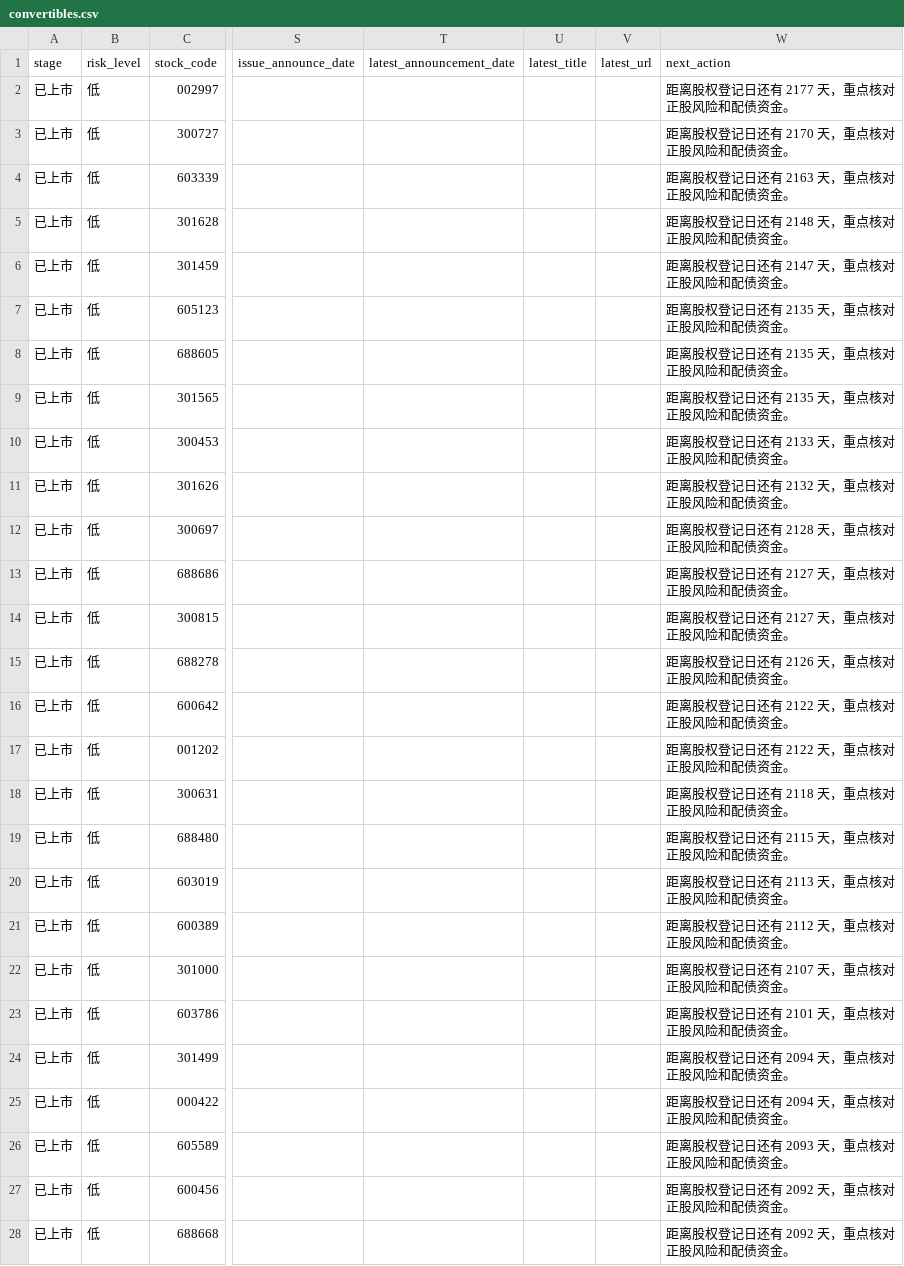
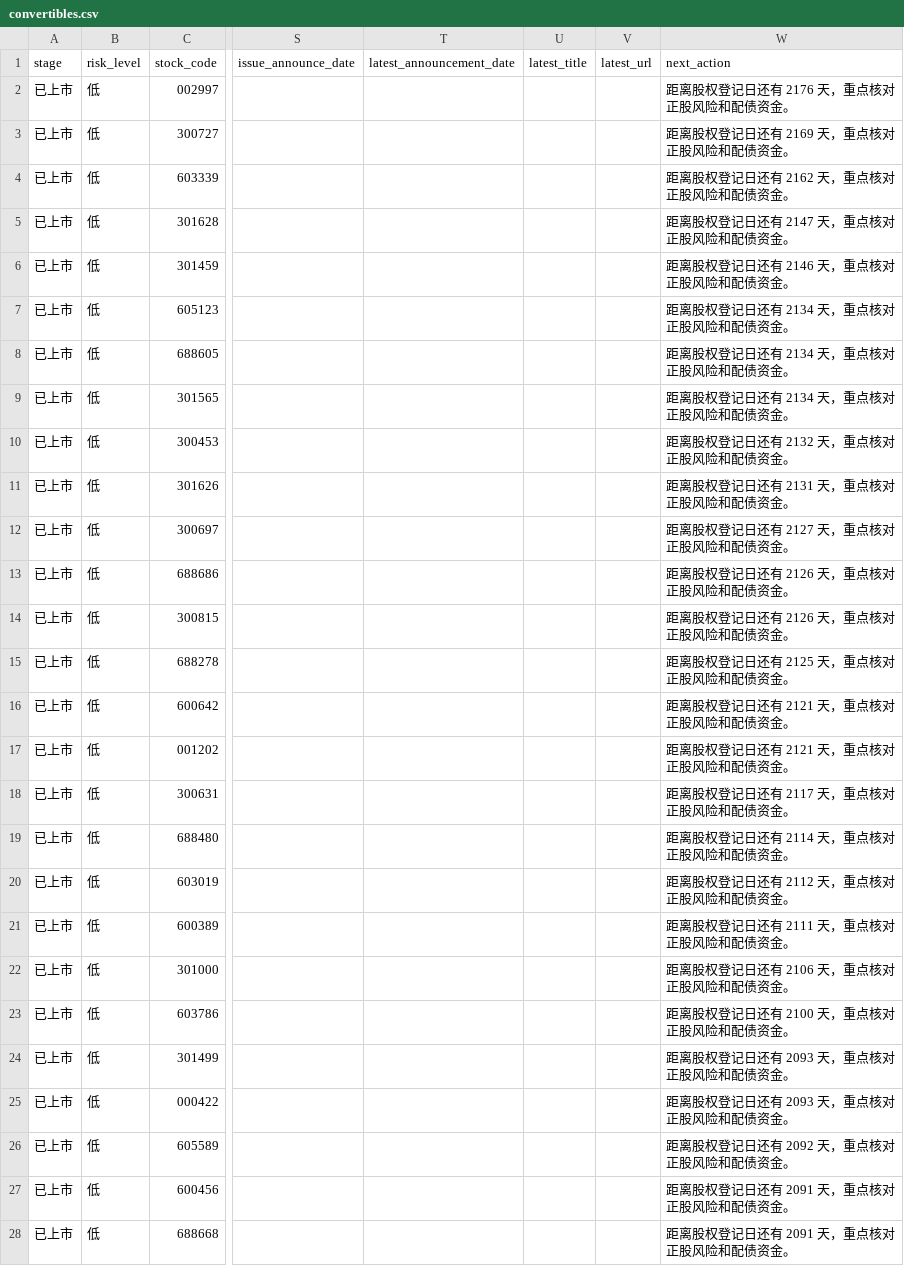
Before and after one commit to Flying-Cabbage/kzzsg, a CSV file: docs/data/convertibles.csv, drawn as a sheet; only a part is shown, gaps mark what is left out; the diff covers the shown part only; the diff names each change by its address in the sheet, - before the commit and + after, or states it on an @@ line.

```diff
--- a/docs/data/convertibles.csv
+++ b/docs/data/convertibles.csv
-W2 (next_action): 距离股权登记日还有 2177 天，重点核对正股风险和配债资金。
+W2 (next_action): 距离股权登记日还有 2176 天，重点核对正股风险和配债资金。
-W3 (next_action): 距离股权登记日还有 2170 天，重点核对正股风险和配债资金。
+W3 (next_action): 距离股权登记日还有 2169 天，重点核对正股风险和配债资金。
-W4 (next_action): 距离股权登记日还有 2163 天，重点核对正股风险和配债资金。
+W4 (next_action): 距离股权登记日还有 2162 天，重点核对正股风险和配债资金。
-W5 (next_action): 距离股权登记日还有 2148 天，重点核对正股风险和配债资金。
+W5 (next_action): 距离股权登记日还有 2147 天，重点核对正股风险和配债资金。
-W6 (next_action): 距离股权登记日还有 2147 天，重点核对正股风险和配债资金。
+W6 (next_action): 距离股权登记日还有 2146 天，重点核对正股风险和配债资金。
-W7:W9 (next_action): 距离股权登记日还有 2135 天，重点核对正股风险和配债资金。
+W7:W9 (next_action): 距离股权登记日还有 2134 天，重点核对正股风险和配债资金。
-W10 (next_action): 距离股权登记日还有 2133 天，重点核对正股风险和配债资金。
+W10 (next_action): 距离股权登记日还有 2132 天，重点核对正股风险和配债资金。
-W11 (next_action): 距离股权登记日还有 2132 天，重点核对正股风险和配债资金。
+W11 (next_action): 距离股权登记日还有 2131 天，重点核对正股风险和配债资金。
-W12 (next_action): 距离股权登记日还有 2128 天，重点核对正股风险和配债资金。
+W12 (next_action): 距离股权登记日还有 2127 天，重点核对正股风险和配债资金。
-W13:W14 (next_action): 距离股权登记日还有 2127 天，重点核对正股风险和配债资金。
+W13:W14 (next_action): 距离股权登记日还有 2126 天，重点核对正股风险和配债资金。
-W15 (next_action): 距离股权登记日还有 2126 天，重点核对正股风险和配债资金。
+W15 (next_action): 距离股权登记日还有 2125 天，重点核对正股风险和配债资金。
-W16:W17 (next_action): 距离股权登记日还有 2122 天，重点核对正股风险和配债资金。
+W16:W17 (next_action): 距离股权登记日还有 2121 天，重点核对正股风险和配债资金。
-W18 (next_action): 距离股权登记日还有 2118 天，重点核对正股风险和配债资金。
+W18 (next_action): 距离股权登记日还有 2117 天，重点核对正股风险和配债资金。
-W19 (next_action): 距离股权登记日还有 2115 天，重点核对正股风险和配债资金。
+W19 (next_action): 距离股权登记日还有 2114 天，重点核对正股风险和配债资金。
-W20 (next_action): 距离股权登记日还有 2113 天，重点核对正股风险和配债资金。
+W20 (next_action): 距离股权登记日还有 2112 天，重点核对正股风险和配债资金。
-W21 (next_action): 距离股权登记日还有 2112 天，重点核对正股风险和配债资金。
+W21 (next_action): 距离股权登记日还有 2111 天，重点核对正股风险和配债资金。
-W22 (next_action): 距离股权登记日还有 2107 天，重点核对正股风险和配债资金。
+W22 (next_action): 距离股权登记日还有 2106 天，重点核对正股风险和配债资金。
-W23 (next_action): 距离股权登记日还有 2101 天，重点核对正股风险和配债资金。
+W23 (next_action): 距离股权登记日还有 2100 天，重点核对正股风险和配债资金。
-W24:W25 (next_action): 距离股权登记日还有 2094 天，重点核对正股风险和配债资金。
+W24:W25 (next_action): 距离股权登记日还有 2093 天，重点核对正股风险和配债资金。
-W26 (next_action): 距离股权登记日还有 2093 天，重点核对正股风险和配债资金。
+W26 (next_action): 距离股权登记日还有 2092 天，重点核对正股风险和配债资金。
-W27:W28 (next_action): 距离股权登记日还有 2092 天，重点核对正股风险和配债资金。
+W27:W28 (next_action): 距离股权登记日还有 2091 天，重点核对正股风险和配债资金。
```
Also changed, not shown: 126 edited cells elsewhere in this file, 3 other files.
